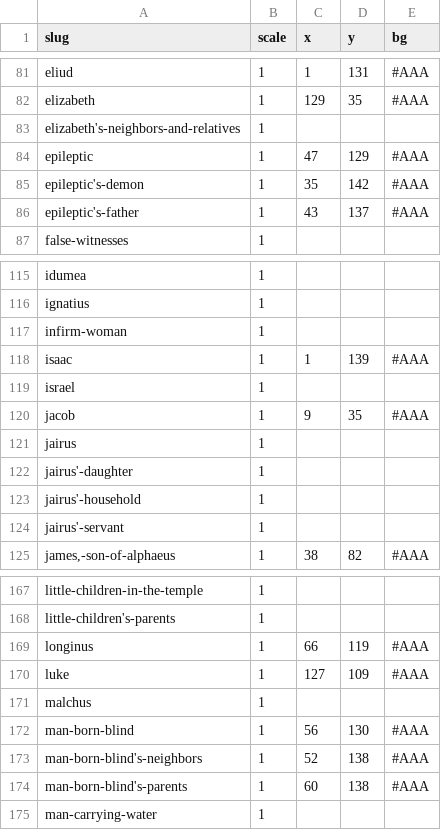
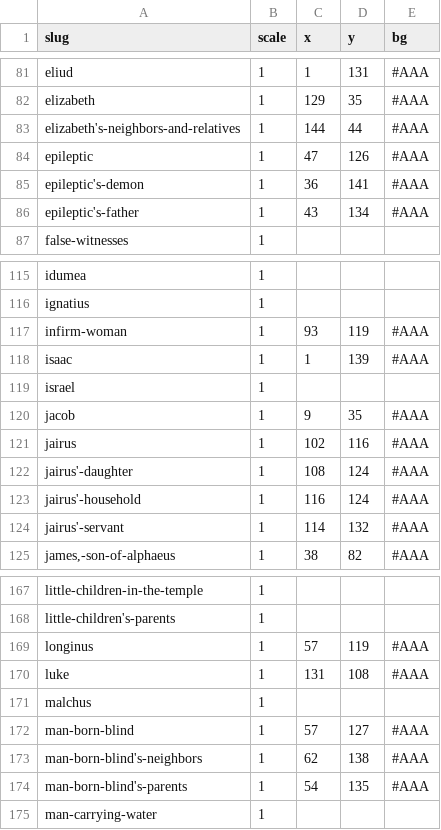
Before and after one commit to gospeldesk/www.gospeldesk.org, a CSV file: src/synaxis.csv, drawn as a sheet; only a part is shown, gaps mark what is left out; the diff covers the shown part only.

```diff
--- a/src/synaxis.csv
+++ b/src/synaxis.csv
@@ -82,6 +82,6 @@
 "elizabeth","1","129","35","#AAA"
-"elizabeth's-neighbors-and-relatives","1","","",""
-"epileptic","1","47","129","#AAA"
-"epileptic's-demon","1","35","142","#AAA"
-"epileptic's-father","1","43","137","#AAA"
+"elizabeth's-neighbors-and-relatives","1","144","44","#AAA"
+"epileptic","1","47","126","#AAA"
+"epileptic's-demon","1","36","141","#AAA"
+"epileptic's-father","1","43","134","#AAA"
 "false-witnesses","1","","",""
@@ -116,3 +116,3 @@
 "ignatius","1","","",""
-"infirm-woman","1","","",""
+"infirm-woman","1","93","119","#AAA"
 "isaac","1","1","139","#AAA"
@@ -120,6 +120,6 @@
 "jacob","1","9","35","#AAA"
-"jairus","1","","",""
-"jairus'-daughter","1","","",""
-"jairus'-household","1","","",""
-"jairus'-servant","1","","",""
+"jairus","1","102","116","#AAA"
+"jairus'-daughter","1","108","124","#AAA"
+"jairus'-household","1","116","124","#AAA"
+"jairus'-servant","1","114","132","#AAA"
 "james,-son-of-alphaeus","1","38","82","#AAA"
@@ -168,8 +168,8 @@
 "little-children's-parents","1","","",""
-"longinus","1","66","119","#AAA"
-"luke","1","127","109","#AAA"
+"longinus","1","57","119","#AAA"
+"luke","1","131","108","#AAA"
 "malchus","1","","",""
-"man-born-blind","1","56","130","#AAA"
-"man-born-blind's-neighbors","1","52","138","#AAA"
-"man-born-blind's-parents","1","60","138","#AAA"
+"man-born-blind","1","57","127","#AAA"
+"man-born-blind's-neighbors","1","62","138","#AAA"
+"man-born-blind's-parents","1","54","135","#AAA"
 "man-carrying-water","1","","",""
```
Also changed, not shown: 28 edited cells elsewhere in this file, 1 other file.
